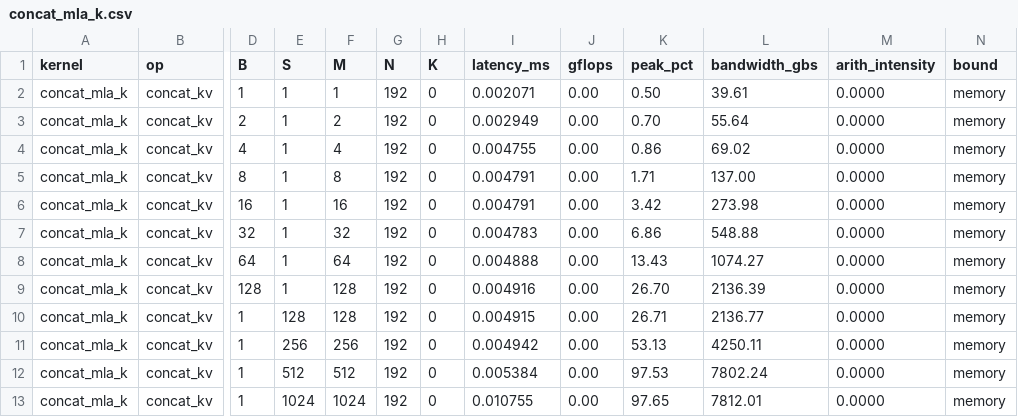
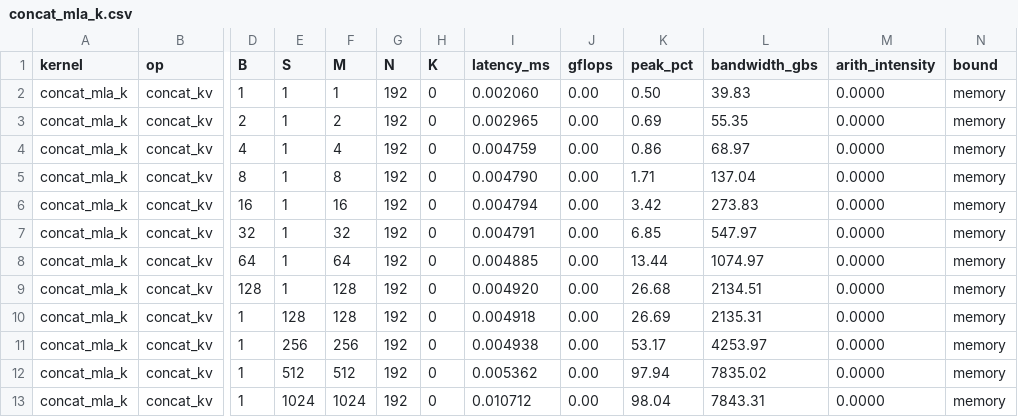
Before and after one commit to lpc0220/mini-sglang-deepseek-only, a CSV file: deepseek_kernel_benchmarks/results/concat_mla_k.csv, drawn as a sheet; only a part is shown, gaps mark what is left out; the diff covers the shown part only; the diff names each change by its address in the sheet, - before the commit and + after, or states it on an @@ line.

```diff
--- a/deepseek_kernel_benchmarks/results/concat_mla_k.csv
+++ b/deepseek_kernel_benchmarks/results/concat_mla_k.csv
-I2 (latency_ms): 0.002071
+I2 (latency_ms): 0.002060
-L2 (bandwidth_gbs): 39.61
+L2 (bandwidth_gbs): 39.83
-I3 (latency_ms): 0.002949
+I3 (latency_ms): 0.002965
-K3 (peak_pct): 0.70
+K3 (peak_pct): 0.69
-L3 (bandwidth_gbs): 55.64
+L3 (bandwidth_gbs): 55.35
-I4 (latency_ms): 0.004755
+I4 (latency_ms): 0.004759
-L4 (bandwidth_gbs): 69.02
+L4 (bandwidth_gbs): 68.97
-I5 (latency_ms): 0.004791
+I5 (latency_ms): 0.004790
-L5 (bandwidth_gbs): 137.00
+L5 (bandwidth_gbs): 137.04
-I6 (latency_ms): 0.004791
+I6 (latency_ms): 0.004794
-L6 (bandwidth_gbs): 273.98
+L6 (bandwidth_gbs): 273.83
-I7 (latency_ms): 0.004783
+I7 (latency_ms): 0.004791
-K7 (peak_pct): 6.86
+K7 (peak_pct): 6.85
-L7 (bandwidth_gbs): 548.88
+L7 (bandwidth_gbs): 547.97
-I8 (latency_ms): 0.004888
+I8 (latency_ms): 0.004885
-K8 (peak_pct): 13.43
+K8 (peak_pct): 13.44
-L8 (bandwidth_gbs): 1074.27
+L8 (bandwidth_gbs): 1074.97
-I9 (latency_ms): 0.004916
+I9 (latency_ms): 0.004920
-K9 (peak_pct): 26.70
+K9 (peak_pct): 26.68
-L9 (bandwidth_gbs): 2136.39
+L9 (bandwidth_gbs): 2134.51
-I10 (latency_ms): 0.004915
+I10 (latency_ms): 0.004918
-K10 (peak_pct): 26.71
+K10 (peak_pct): 26.69
-L10 (bandwidth_gbs): 2136.77
+L10 (bandwidth_gbs): 2135.31
-I11 (latency_ms): 0.004942
+I11 (latency_ms): 0.004938
-K11 (peak_pct): 53.13
+K11 (peak_pct): 53.17
-L11 (bandwidth_gbs): 4250.11
+L11 (bandwidth_gbs): 4253.97
-I12 (latency_ms): 0.005384
+I12 (latency_ms): 0.005362
-K12 (peak_pct): 97.53
+K12 (peak_pct): 97.94
-L12 (bandwidth_gbs): 7802.24
+L12 (bandwidth_gbs): 7835.02
-I13 (latency_ms): 0.010755
+I13 (latency_ms): 0.010712
-K13 (peak_pct): 97.65
+K13 (peak_pct): 98.04
-L13 (bandwidth_gbs): 7812.01
+L13 (bandwidth_gbs): 7843.31
```
Also changed, not shown: 47 edited cells elsewhere in this file, deepseek_kernel_benchmarks/results/bmm_fp8.csv, deepseek_kernel_benchmarks/results/cutlass_mla_decode.csv, 16 other files.
